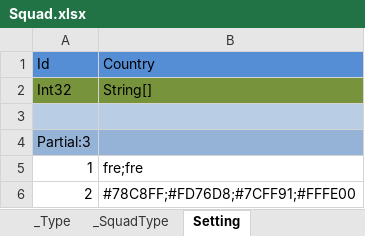
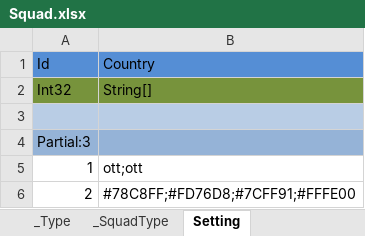
Before and after one commit to wu1274704958/bililive_dm, an Excel workbook: resource/excel/Squad.xlsx, sheet Setting, drawn as a sheet; values as stored, in another font and other column widths than the file's, no borders; the diff names each change by its address in the sheet, - before the commit and + after, or states it on an @@ line.

```diff
--- a/resource/excel/Squad.xlsx (sheet Setting)
+++ b/resource/excel/Squad.xlsx (sheet Setting)
-B5: fre;fre
+B5: ott;ott
```
Also changed, not shown: sheet SquadData, resource/excel/Reinforcements.xlsx, resource/excel_ui/Setting.xlsx, 11 other files.
